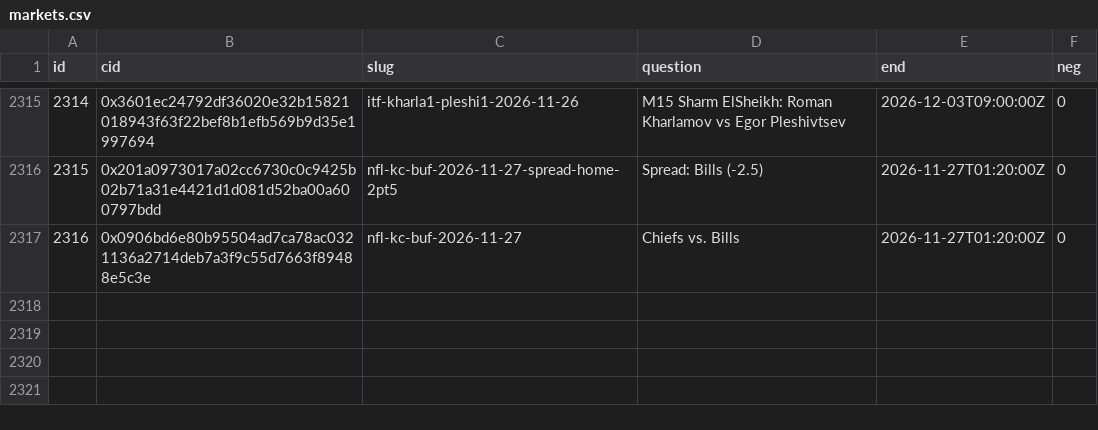
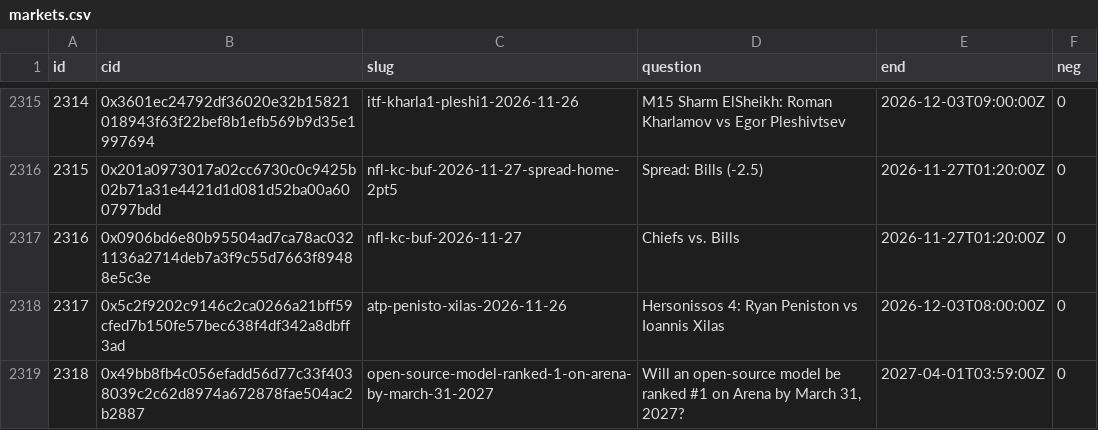
Before and after one commit to 2akklaktu-hue/polymarket, a CSV file: data/live/markets.csv, drawn as a sheet; only a part is shown, gaps mark what is left out.

```diff
--- a/data/live/markets.csv
+++ b/data/live/markets.csv
@@ -2317 +2317,3 @@ id,cid,slug,question,end,neg
 2316,0x0906bd6e80b95504ad7ca78ac0321136a2714deb7a3f9c55d7663f89488e5c3e,nfl-kc-buf-2026-11-27,Chiefs vs. Bills,2026-11-27T01:20:00Z,0
+2317,0x5c2f9202c9146c2ca0266a21bff59cfed7b150fe57bec638f4df342a8dbff3ad,atp-penisto-xilas-2026-11-26,Hersonissos 4: Ryan Peniston vs Ioannis Xilas,2026-12-03T08:00:00Z,0
+2318,0x49bb8fb4c056efadd56d77c33f4038039c2c62d8974a672878fae504ac2b2887,open-source-model-ranked-1-on-arena-by-march-31-2027,"Will an open-source model be ranked #1 on Arena by March 31, 2027?",2027-04-01T03:59:00Z,0
```
Also changed, not shown: 2 other files.
